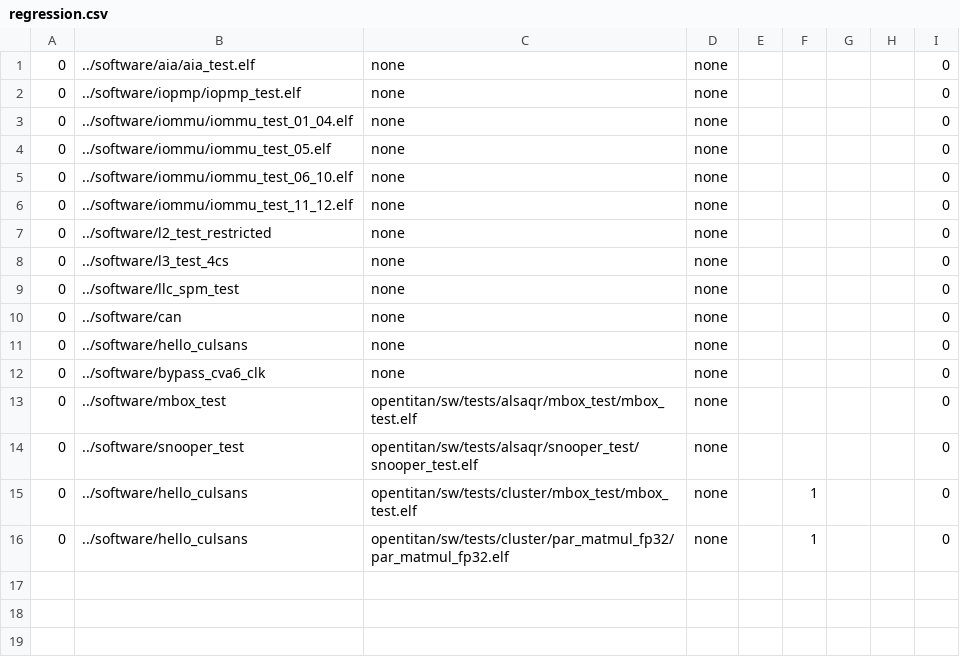
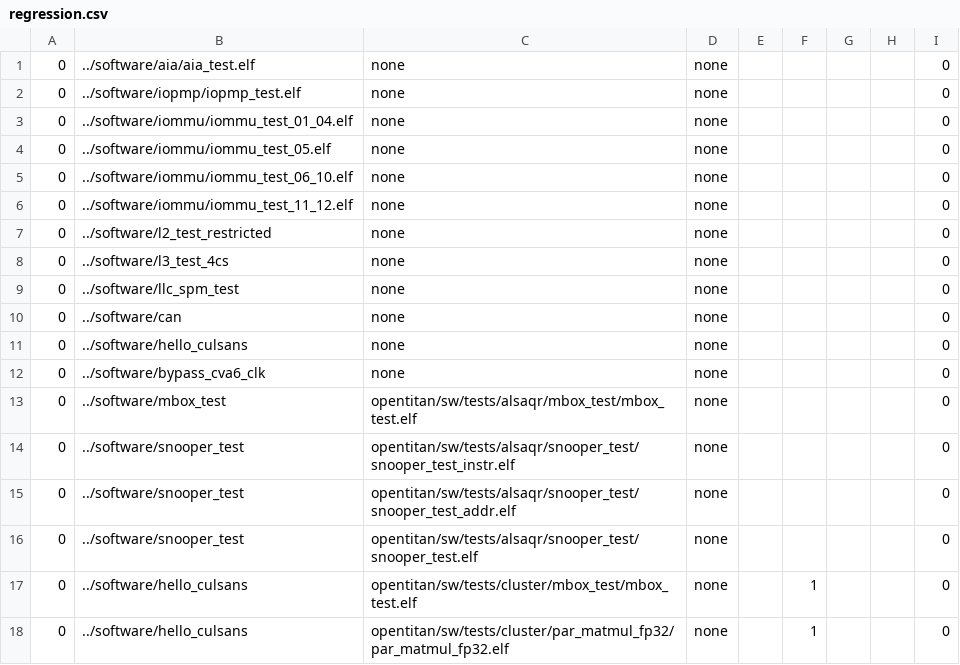
Before and after one commit to AlSaqr-platform/he-soc, a CSV file: hardware/regressions/regression.csv, drawn as a sheet; the diff names each change by its address in the sheet, - before the commit and + after, or states it on an @@ line.

Commit message:
Include in regresisosn also snooper tests

```diff
--- a/hardware/regressions/regression.csv
+++ b/hardware/regressions/regression.csv
+row 14: 0 | ../software/snooper_test | opentitan/sw/tests/alsaqr/snooper_test/snooper_test_instr.elf | none |  |  |  |  | 0
+row 15: 0 | ../software/snooper_test | opentitan/sw/tests/alsaqr/snooper_test/snooper_test_addr.elf | none |  |  |  |  | 0
```
